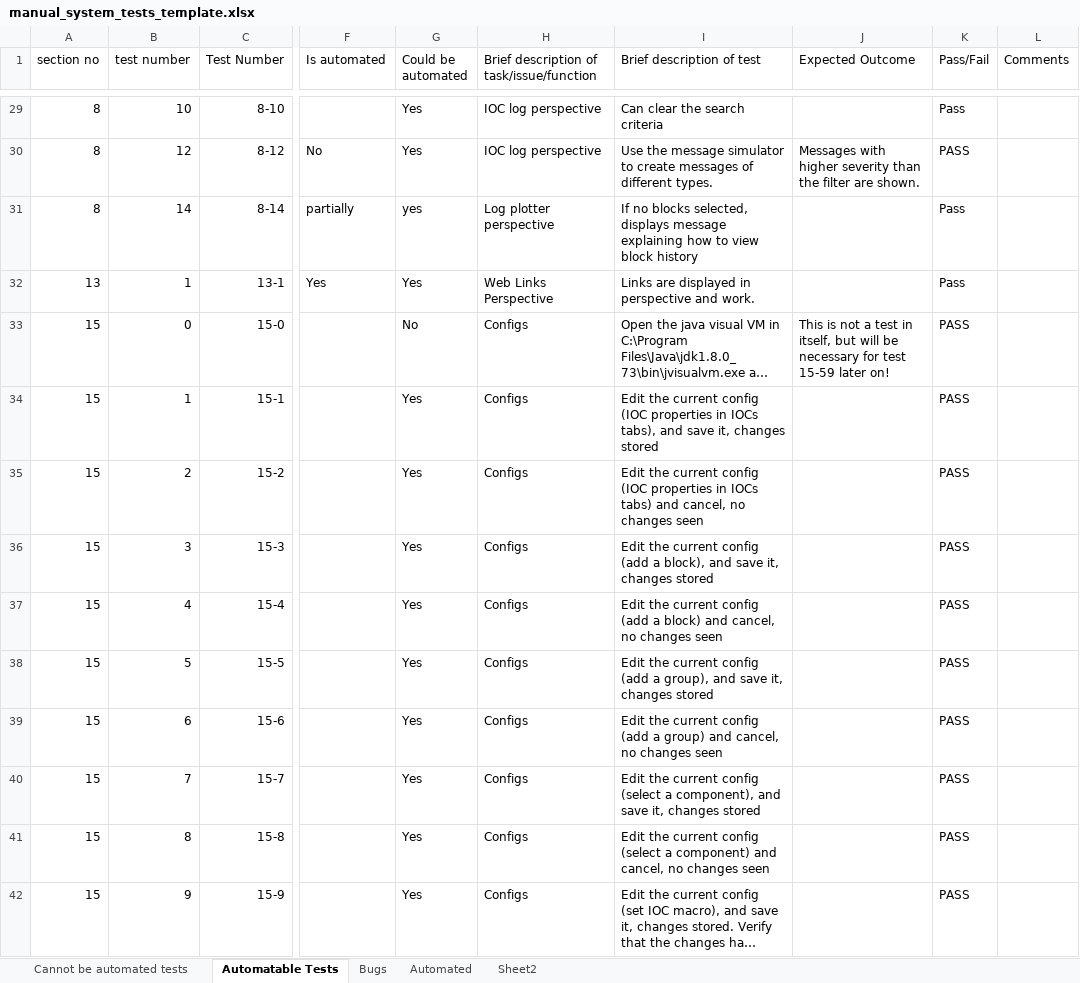
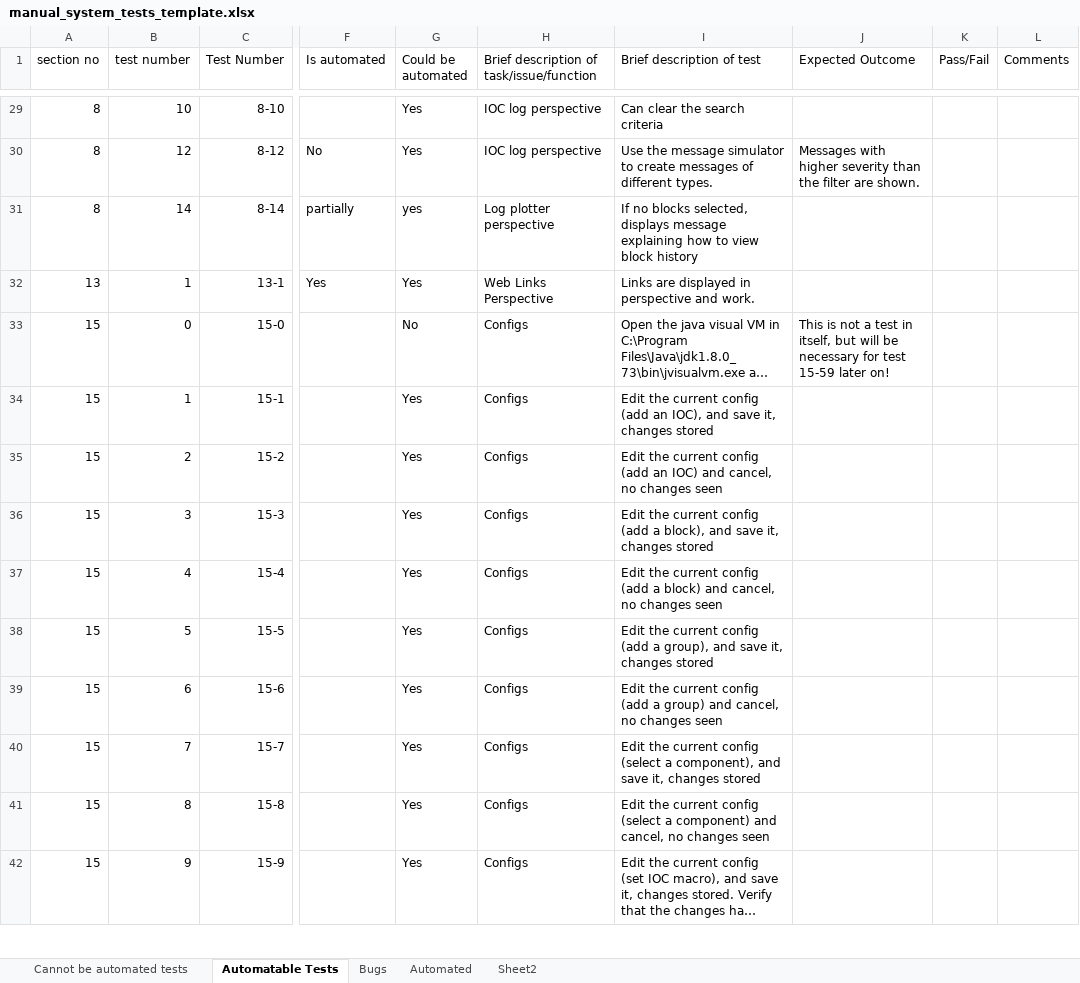
Before and after one commit to ISISComputingGroup/ibex_developers_manual, an Excel workbook: testing/manual_system_tests_template.xlsx, sheet Automatable Tests, drawn as a sheet; only a part is shown, gaps mark what is left out; long unchanged cells end in …; values as stored, in another font and other column widths than the file's, no borders; conditional formats not drawn; the diff covers the shown part only; the diff names each change by its address in the sheet, - before the commit and + after, or states it on an @@ line.

```diff
--- a/testing/manual_system_tests_template.xlsx (sheet Automatable Tests)
+++ b/testing/manual_system_tests_template.xlsx (sheet Automatable Tests)
-K29 (Pass/Fail): Pass
+K29 (Pass/Fail): (empty)
-K30 (Pass/Fail): PASS
+K30 (Pass/Fail): (empty)
-K31:K32 (Pass/Fail): Pass
+K31:K32 (Pass/Fail): (empty)
-K33:K42 (Pass/Fail): PASS
+K33:K42 (Pass/Fail): (empty)
-I34 (Brief description of test): …current config (IOC properties in IOCs tabs), and save…
+I34 (Brief description of test): …current config (add an IOC), and save…
-I35 (Brief description of test): …current config (IOC properties in IOCs tabs) and cancel,…
+I35 (Brief description of test): …current config (add an IOC) and cancel,…
```
Also changed, not shown: 106 edited cells and cell formats elsewhere in this sheet, sheet Cannot be automated tests, formulas that keep their value.
